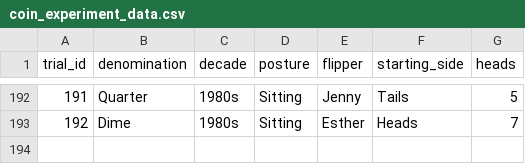
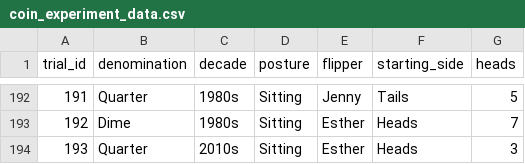
Before and after one commit to jlee2843/830-coin-fairness, a CSV file: data/coin_experiment_data.csv, drawn as a sheet; only a part is shown, gaps mark what is left out; the diff names each change by its address in the sheet, - before the commit and + after, or states it on an @@ line.

Commit message:
Update coin data 2026-07-13T19:00:49

```diff
--- a/data/coin_experiment_data.csv
+++ b/data/coin_experiment_data.csv
+row 194: 193 | Quarter | 2010s | Sitting | Esther | Heads | 3
```
